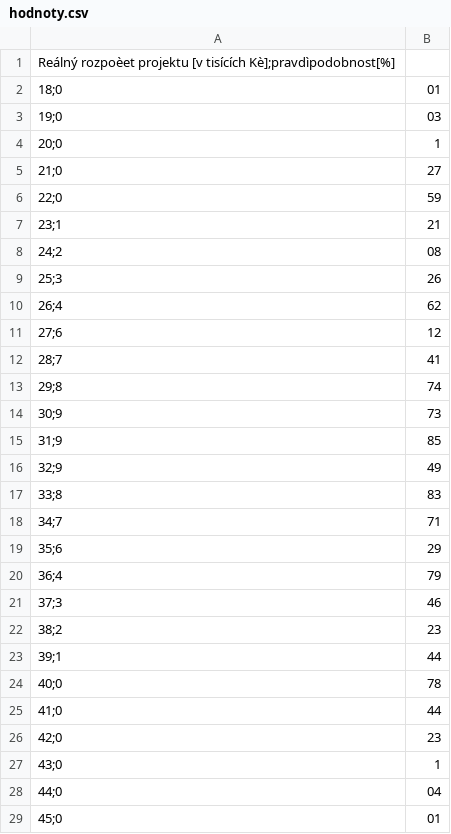
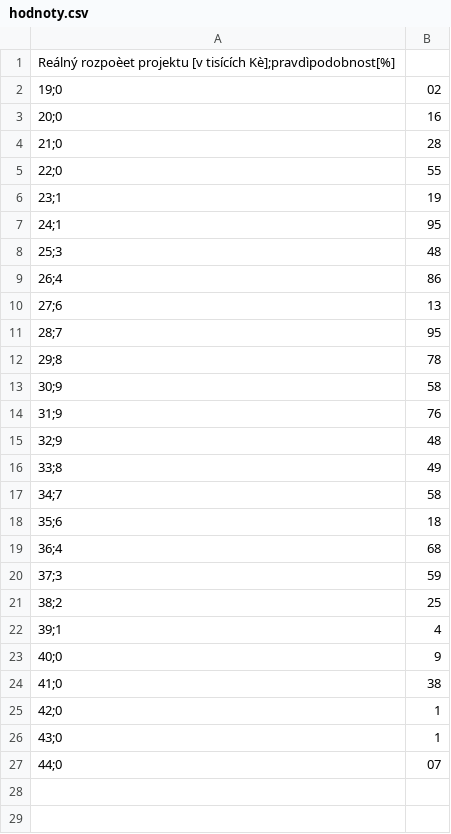
Before and after one commit to st64116/skola, a CSV file: OFialkaSemA/hodnoty.csv, drawn as a sheet.

```diff
--- a/OFialkaSemA/hodnoty.csv
+++ b/OFialkaSemA/hodnoty.csv
@@ -1,29 +1,27 @@
 Reálný rozpoèet projektu [v tisících Kè];pravdìpodobnost[%]
-18;0,01
-19;0,03
-20;0,1
-21;0,27
-22;0,59
-23;1,21
-24;2,08
-25;3,26
-26;4,62
-27;6,12
-28;7,41
-29;8,74
-30;9,73
-31;9,85
-32;9,49
-33;8,83
-34;7,71
-35;6,29
-36;4,79
-37;3,46
-38;2,23
-39;1,44
-40;0,78
-41;0,44
-42;0,23
+19;0,02
+20;0,16
+21;0,28
+22;0,55
+23;1,19
+24;1,95
+25;3,48
+26;4,86
+27;6,13
+28;7,95
+29;8,78
+30;9,58
+31;9,76
+32;9,48
+33;8,49
+34;7,58
+35;6,18
+36;4,68
+37;3,59
+38;2,25
+39;1,4
+40;0,9
+41;0,38
+42;0,1
 43;0,1
-44;0,04
-45;0,01
+44;0,07
```
Also changed, not shown: 2 other files.
